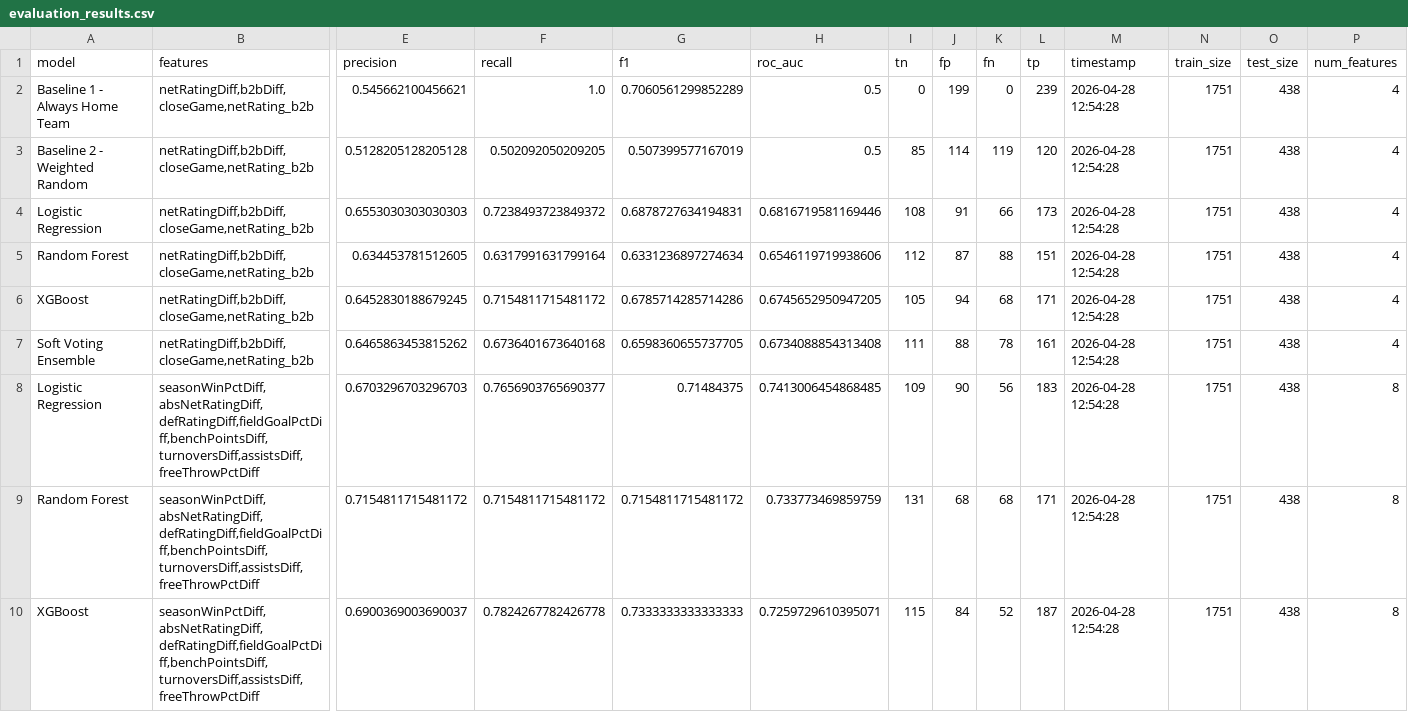
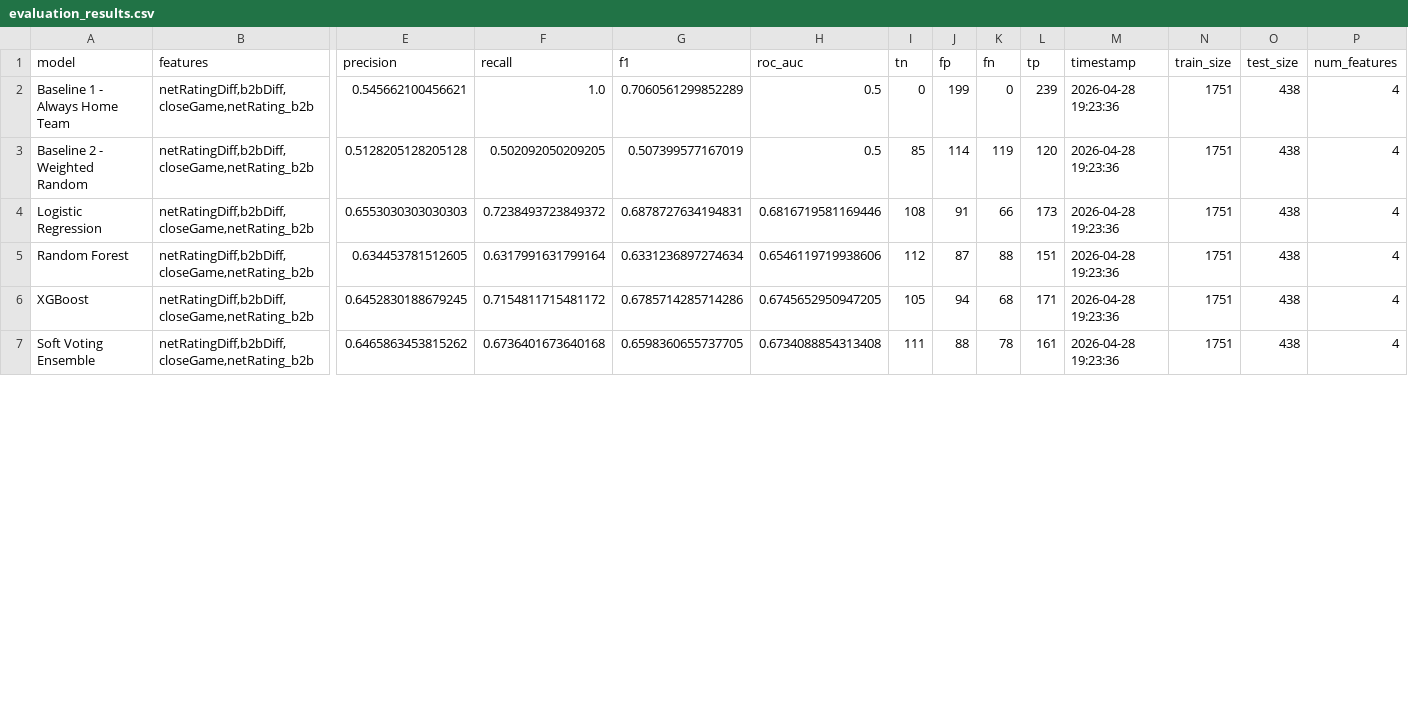
Before and after one commit to lizadukhon22/CS1675-NBA-Game-Predictions, a CSV file: reports/evaluation_results.csv, drawn as a sheet; only a part is shown, gaps mark what is left out; removed rows and columns are numbered as before the commit, all else as after; rows hold the shown columns only; the diff covers the shown part only; the diff names each change by its address in the sheet, - before the commit and + after, or states it on an @@ line.

Commit message:
updated results

```diff
--- a/reports/evaluation_results.csv
+++ b/reports/evaluation_results.csv
-M2:M7 (timestamp): 2026-04-28 12:54:28
+M2:M7 (timestamp): 2026-04-28 19:23:36
-row 8: Logistic Regression | seasonWinPctDiff,absNetRatingDiff,defRatingDiff,fieldGoalPctDiff,benchPointsDiff,turnoversDiff,assistsDiff,freeThrowPctDiff | 0.6703296703296703 | 0.7656903765690377 | 0.71484375 | 0.7413006454868485 | 109 | 90 | 56 | 183 | 2026-04-28 12:54:28 | 1751 | 438 | 8
-row 9: Random Forest | seasonWinPctDiff,absNetRatingDiff,defRatingDiff,fieldGoalPctDiff,benchPointsDiff,turnoversDiff,assistsDiff,freeThrowPctDiff | 0.7154811715481172 | 0.7154811715481172 | 0.7154811715481172 | 0.733773469859759 | 131 | 68 | 68 | 171 | 2026-04-28 12:54:28 | 1751 | 438 | 8
-row 10: XGBoost | seasonWinPctDiff,absNetRatingDiff,defRatingDiff,fieldGoalPctDiff,benchPointsDiff,turnoversDiff,assistsDiff,freeThrowPctDiff | 0.6900369003690037 | 0.7824267782426778 | 0.7333333333333333 | 0.7259729610395071 | 115 | 84 | 52 | 187 | 2026-04-28 12:54:28 | 1751 | 438 | 8
```
Also changed, not shown: 4 added rows, 1 removed row and 4 edited cells elsewhere in this file, reports/feature_importance.csv, reports/feature_selection_results.csv.
